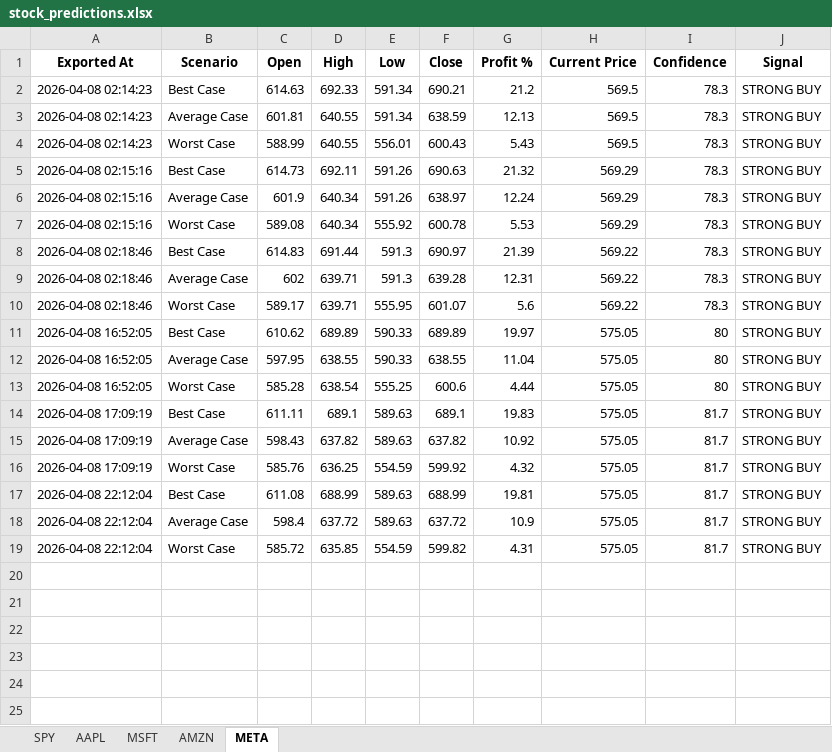
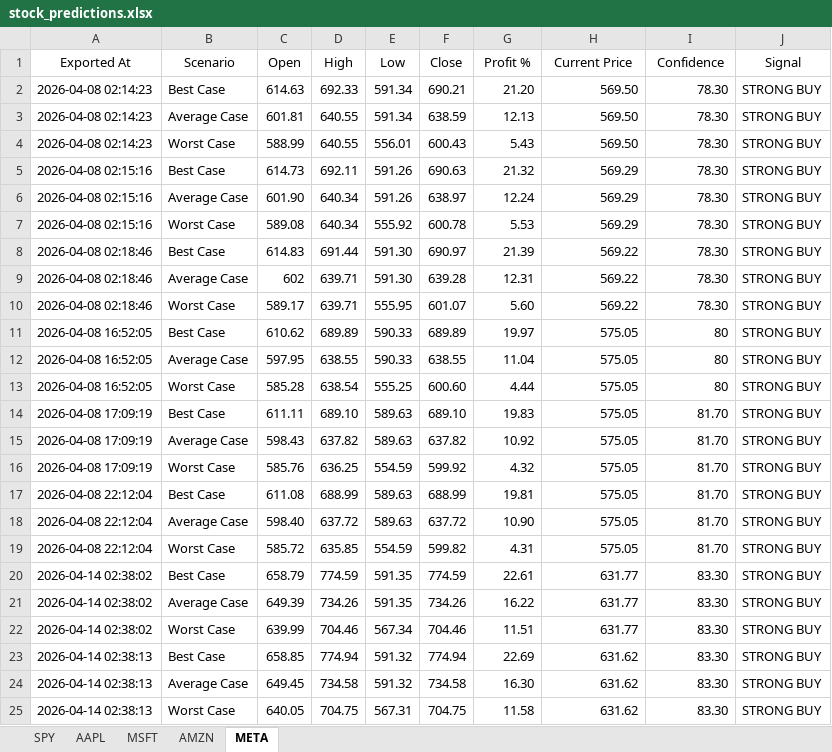
Before and after one commit to LyCh1e/Stock-Prediction-Neural-Network, an Excel workbook: stock_predictions.xlsx, sheet META, drawn as a sheet; values as stored, in another font and other column widths than the file's, no borders; the diff names each change by its address in the sheet, - before the commit and + after, or states it on an @@ line.

```diff
--- a/stock_predictions.xlsx (sheet META)
+++ b/stock_predictions.xlsx (sheet META)
-A1:J1 bold: on
+A1:J1 bold: off
-G2 (Profit %): 21.2
+G2 (Profit %): 21.20
-H2:H4 (Current Price): 569.5
+H2:H4 (Current Price): 569.50
-I2:I10 (Confidence): 78.3
+I2:I10 (Confidence): 78.30
-C6 (Open): 601.9
+C6 (Open): 601.90
-E8:E9 (Low): 591.3
+E8:E9 (Low): 591.30
-G10 (Profit %): 5.6
+G10 (Profit %): 5.60
-F13 (Close): 600.6
+F13 (Close): 600.60
-D14 (High): 689.1
+D14 (High): 689.10
-F14 (Close): 689.1
+F14 (Close): 689.10
-I14:I19 (Confidence): 81.7
+I14:I19 (Confidence): 81.70
-C18 (Open): 598.4
+C18 (Open): 598.40
-G18 (Profit %): 10.9
+G18 (Profit %): 10.90
+row 20: 2026-04-14 02:38:02 | Best Case | 658.79 | 774.59 | 591.35 | 774.59 | 22.61 | 631.77 | 83.30 | STRONG BUY
+row 21: 2026-04-14 02:38:02 | Average Case | 649.39 | 734.26 | 591.35 | 734.26 | 16.22 | 631.77 | 83.30 | STRONG BUY
+row 22: 2026-04-14 02:38:02 | Worst Case | 639.99 | 704.46 | 567.34 | 704.46 | 11.51 | 631.77 | 83.30 | STRONG BUY
+row 23: 2026-04-14 02:38:13 | Best Case | 658.85 | 774.94 | 591.32 | 774.94 | 22.69 | 631.62 | 83.30 | STRONG BUY
+row 24: 2026-04-14 02:38:13 | Average Case | 649.45 | 734.58 | 591.32 | 734.58 | 16.30 | 631.62 | 83.30 | STRONG BUY
+row 25: 2026-04-14 02:38:13 | Worst Case | 640.05 | 704.75 | 567.31 | 704.75 | 11.58 | 631.62 | 83.30 | STRONG BUY
```
Also changed, not shown: sheet AAPL, sheet MSFT, sheet SPY, sheet AMZN, stock_data.xlsx, 2 other files.
